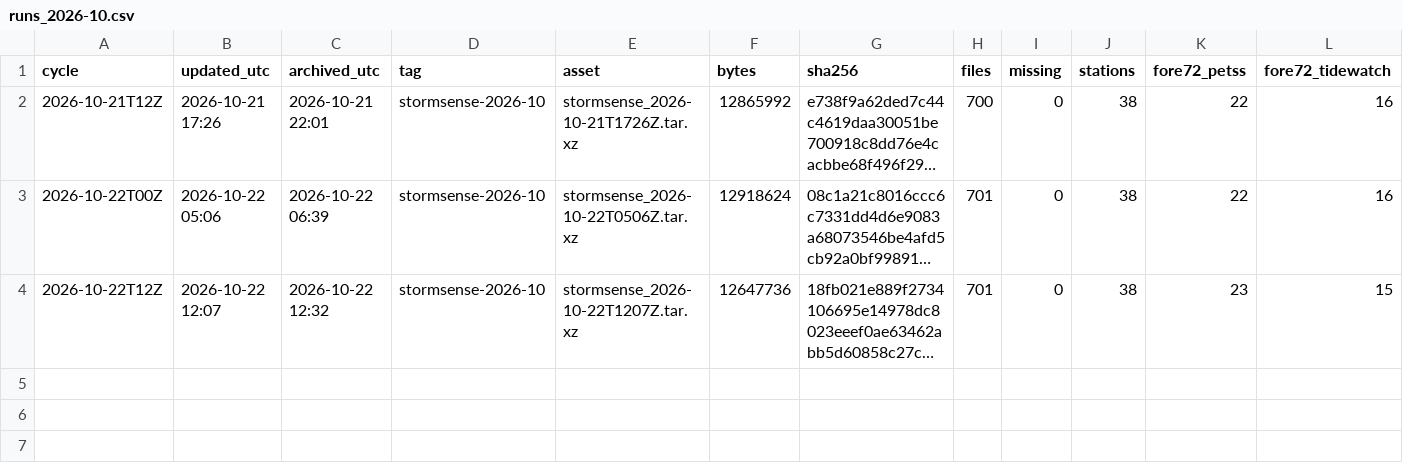
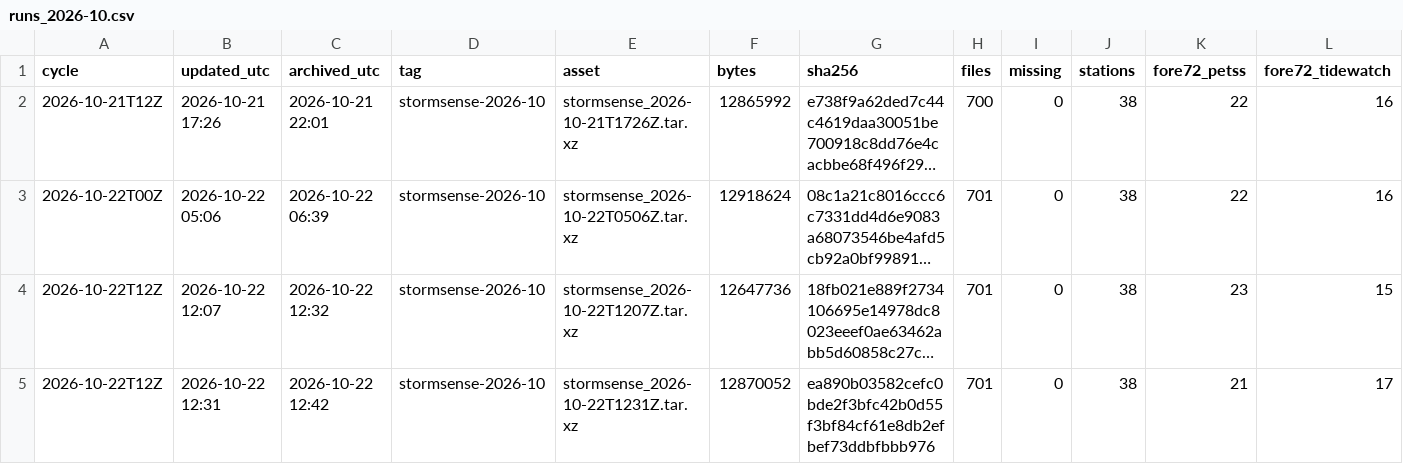
Before and after one commit to DerekLoftis/StormSense-archive, a CSV file: data/index/stormsense-latest/runs_2026-10.csv, drawn as a sheet; only a part is shown; long unchanged cells end in …; rows hold the shown columns only; the diff names each change by its address in the sheet, - before the commit and + after, or states it on an @@ line.

```diff
--- a/data/index/stormsense-latest/runs_2026-10.csv
+++ b/data/index/stormsense-latest/runs_2026-10.csv
+row 5: 2026-10-22T12Z | 2026-10-22 12:31 | 2026-10-22 12:42 | stormsense-2026-10 | stormsense_2026-10-22T1231Z.tar.xz | 12870052 | ea890b03582cefc0bde2f3bfc42b0d55f3bf84cf61e8db2efbef73ddbfbbb976 | 701 | 0 | 38 | 21 | 17
```
Also changed, not shown: 1 other file.
